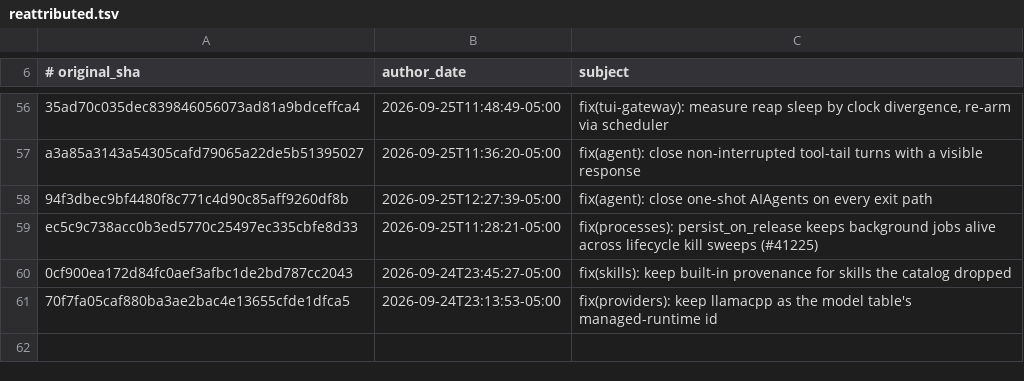
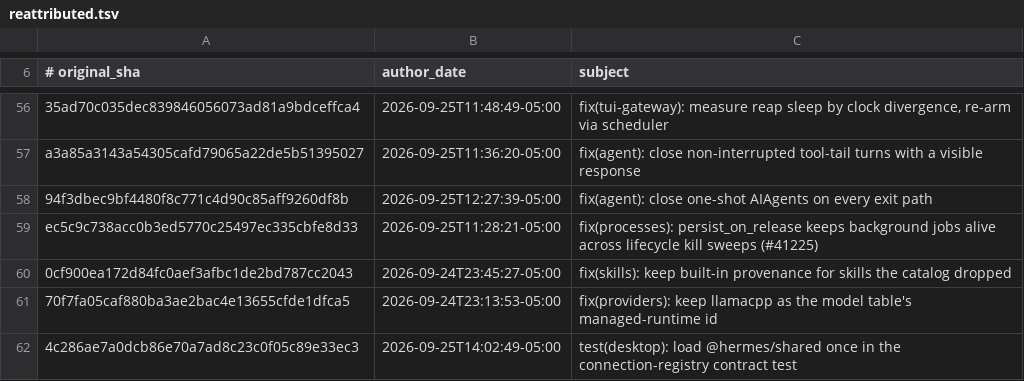
Before and after one commit to 012youngone/hermes-agent, a TSV file: contributors/reattributed.tsv, drawn as a sheet; only a part is shown, gaps mark what is left out; the diff names each change by its address in the sheet, - before the commit and + after, or states it on an @@ line.

Commit message:
chore(attribution): re-attribute 4c286ae7a0 to OutThisLife
Original: 4c286ae7a0dcb86e70a7ad8c23c0f05c89e33ec3
Subject:  test(desktop): load @hermes/shared once in the connection-registry contract test

The original commit was authored as `Hermes Agent <agent@hermes.local>`,
an unverifiable address, so GitHub credited it to no one. This commit
restores attribution to its author; it changes no code.

Re-attributes: 4c286ae7a0dcb86e70a7ad8c23c0f05c89e33ec3

```diff
--- a/contributors/reattributed.tsv
+++ b/contributors/reattributed.tsv
+row 62: 4c286ae7a0dcb86e70a7ad8c23c0f05c89e33ec3 | 2026-09-25T14:02:49-05:00 | test(desktop): load @hermes/shared once in the connection-registry contract test
```
